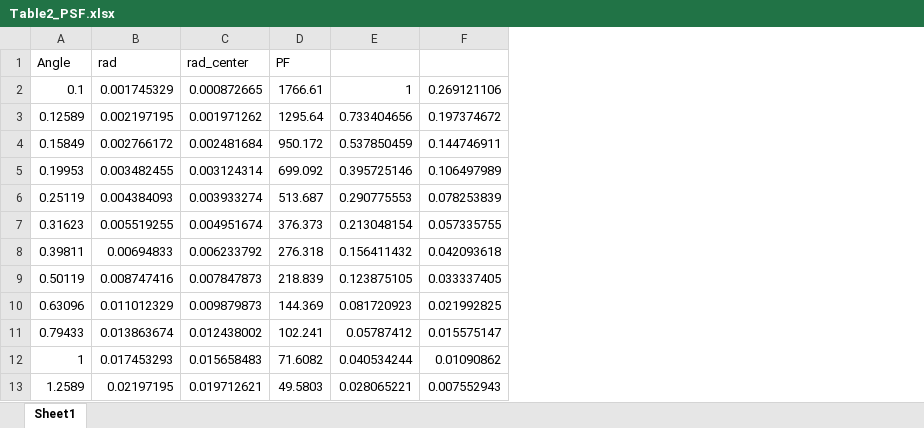
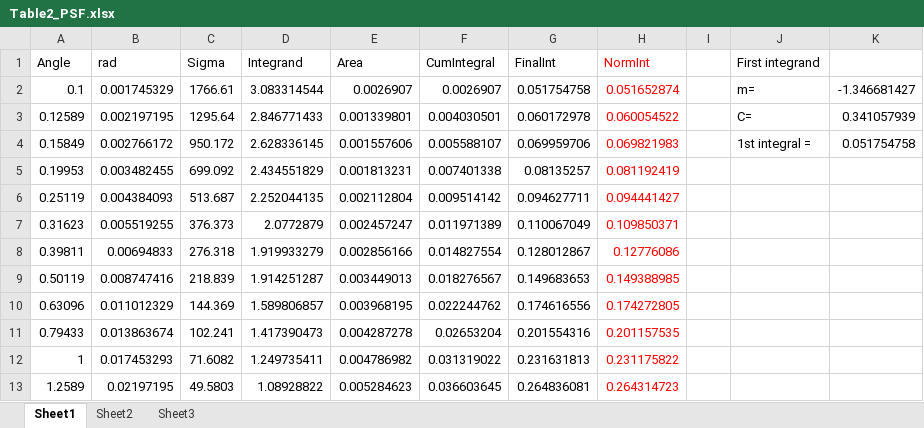
Before and after one commit to mgimond/aomc, an Excel workbook: comparison/mobley_problems/Table2_PSF.xlsx, sheet Sheet1, drawn as a sheet; only a part is shown; values as stored, in another font and other column widths than the file's, no borders; removed rows and columns are numbered as before the commit, all else as after; the diff names each change by its address in the sheet, - before the commit and + after, or states it on an @@ line.

```diff
--- a/comparison/mobley_problems/Table2_PSF.xlsx (sheet Sheet1)
+++ b/comparison/mobley_problems/Table2_PSF.xlsx (sheet Sheet1)
+sheet tab: Sheet2
+sheet tab: Sheet3
-column C (rad_center), rows 2-13: 0.000872665 | 0.001971262 | 0.002481684 | 0.003124314 | 0.003933274 | 0.004951674 | 0.006233792 | 0.007847873 | 0.009879873 | 0.012438002 | 0.015658483 | 0.019712621
-column E, rows 2-13: 1 | 0.733404656 | 0.537850459 | 0.395725146 | 0.290775553 | 0.213048154 | 0.156411432 | 0.123875105 | 0.081720923 | 0.05787412 | 0.040534244 | 0.028065221
-column F, rows 2-13: 0.269121106 | 0.197374672 | 0.144746911 | 0.106497989 | 0.078253839 | 0.057335755 | 0.042093618 | 0.033337405 | 0.021992825 | 0.015575147 | 0.01090862 | 0.007552943
+column D (Integrand), rows 2-13: 3.083314544 | 2.846771433 | 2.628336145 | 2.434551829 | 2.252044135 | 2.0772879 | 1.919933279 | 1.914251287 | 1.589806857 | 1.417390473 | 1.249735411 | 1.08928822
+column E (Area), rows 2-13: 0.0026907 | 0.001339801 | 0.001557606 | 0.001813231 | 0.002112804 | 0.002457247 | 0.002856166 | 0.003449013 | 0.003968195 | 0.004287278 | 0.004786982 | 0.005284623
+column F (CumIntegral), rows 2-13: 0.0026907 | 0.004030501 | 0.005588107 | 0.007401338 | 0.009514142 | 0.011971389 | 0.014827554 | 0.018276567 | 0.022244762 | 0.02653204 | 0.031319022 | 0.036603645
+column G (FinalInt), rows 2-13: 0.051754758 | 0.060172978 | 0.069959706 | 0.08135257 | 0.094627711 | 0.110067049 | 0.128012867 | 0.149683653 | 0.174616556 | 0.201554316 | 0.231631813 | 0.264836081
+column H (NormInt), rows 2-13: 0.051652874 | 0.060054522 | 0.069821983 | 0.081192419 | 0.094441427 | 0.109850371 | 0.12776086 | 0.149388985 | 0.174272805 | 0.201157535 | 0.231175822 | 0.264314723
+column I, empty
+column J (First integrand), rows 2-4: m= | C= | 1st integral =
+column K, rows 2-4: -1.346681427 | 0.341057939 | 0.051754758
-C1: PF
+C1: Sigma
```
Also changed, not shown: 46 other files.
